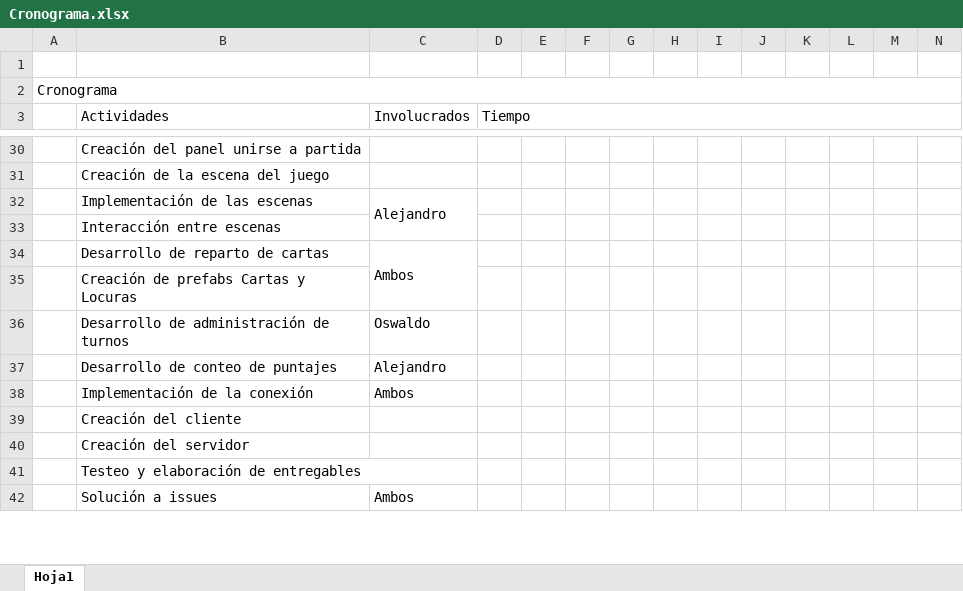
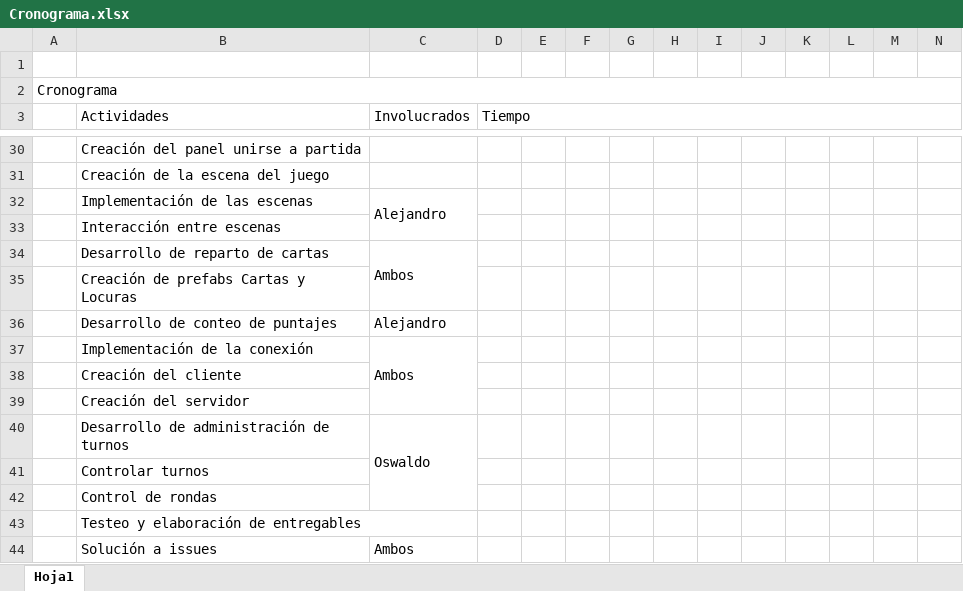
Before and after one commit to oswaldoguevara/administracion-de-proyecto, an Excel workbook: Documentación/Cronograma.xlsx, sheet Hoja1, drawn as a sheet; only a part is shown, gaps mark what is left out; values as stored, in another font and other column widths than the file's, no cell formats; addresses are those after the commit; rows hold the shown columns only; the diff names each change by its address in the sheet, - before the commit and + after, or states it on an @@ line.

```diff
--- a/Documentación/Cronograma.xlsx (sheet Hoja1)
+++ b/Documentación/Cronograma.xlsx (sheet Hoja1)
+C37:C39 merged
@@ row 36 moved to row 40: Desarrollo de administración de turnos @@
+row 41:  | Controlar turnos
+row 42:  | Control de rondas
```
Also changed, not shown: cell formats, 14 other files.
